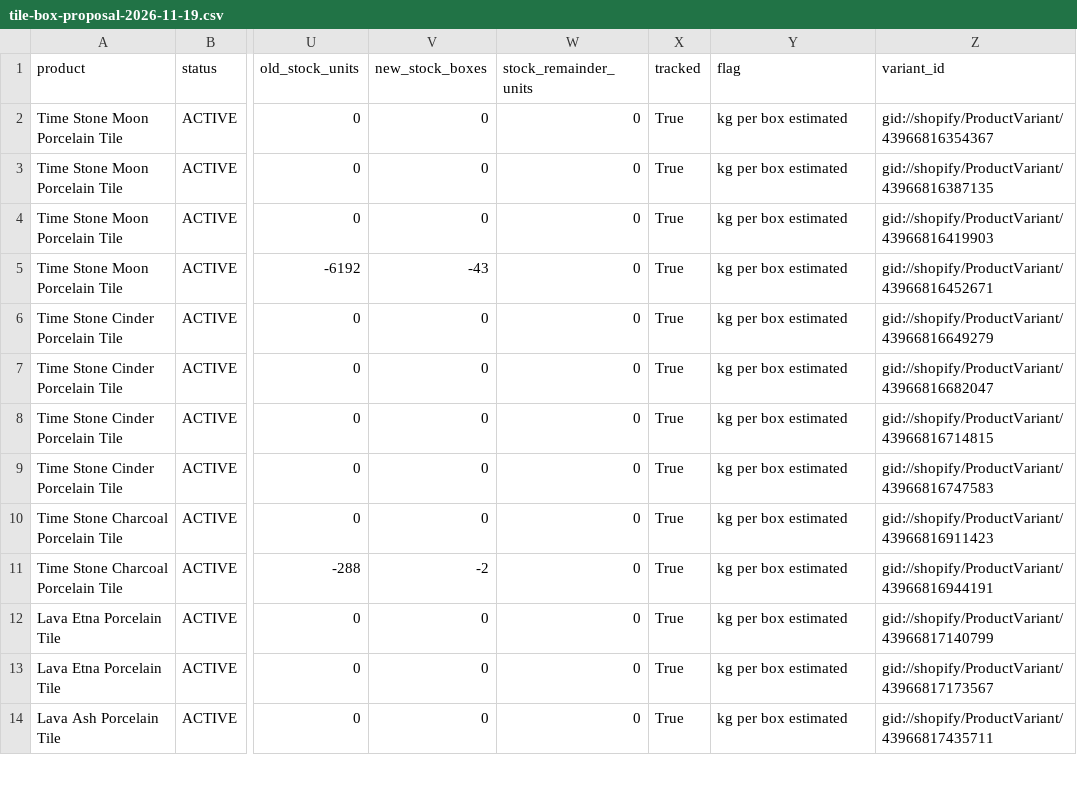
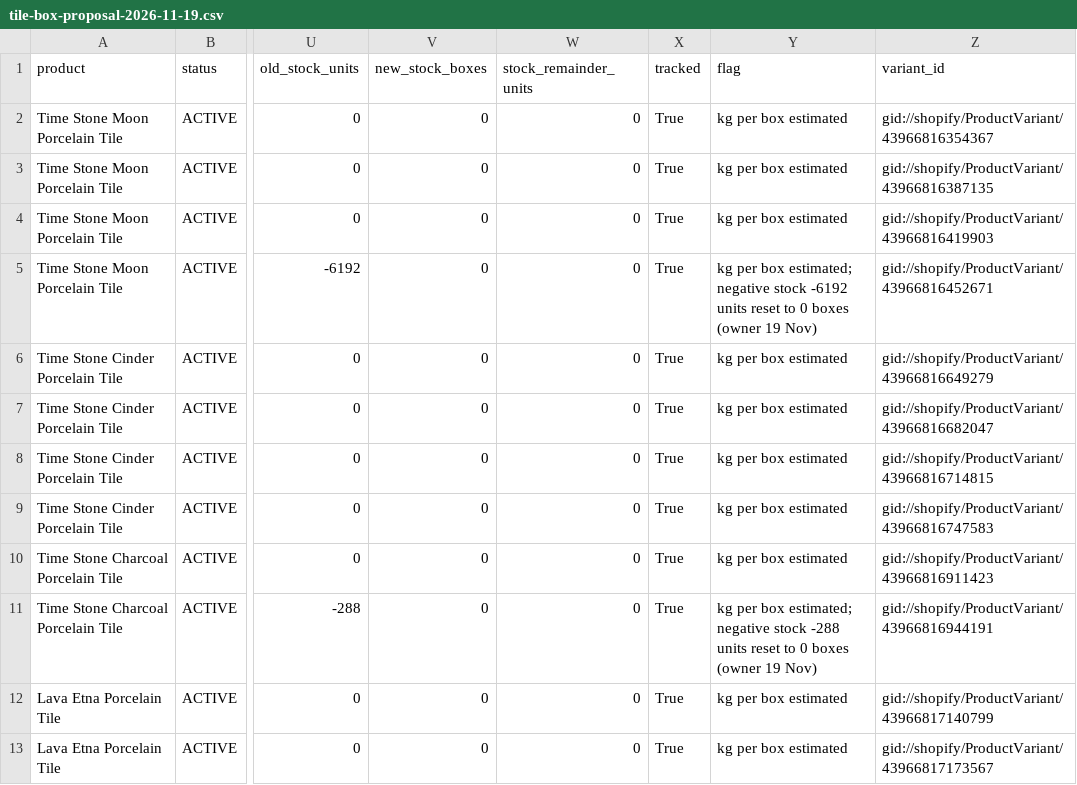
Before and after one commit to 13256-spec/Excellent-Tiling-Services-, a CSV file: store-content/pricing/reports/tile-box-proposal-2026-11-19.csv, drawn as a sheet; only a part is shown, gaps mark what is left out; the shorter side is filled out with more unchanged rows; the diff names each change by its address in the sheet, - before the commit and + after, or states it on an @@ line.

```diff
--- a/store-content/pricing/reports/tile-box-proposal-2026-11-19.csv
+++ b/store-content/pricing/reports/tile-box-proposal-2026-11-19.csv
-V5 (new_stock_boxes): -43
+V5 (new_stock_boxes): 0
-Y5 (flag): …per box estimated
+Y5 (flag): …per box estimated; negative stock -6192 units reset to 0 boxes (owner 19 Nov)
-V11 (new_stock_boxes): -2
+V11 (new_stock_boxes): 0
-Y11 (flag): …per box estimated
+Y11 (flag): …per box estimated; negative stock -288 units reset to 0 boxes (owner 19 Nov)
```
Also changed, not shown: 3 other files.
